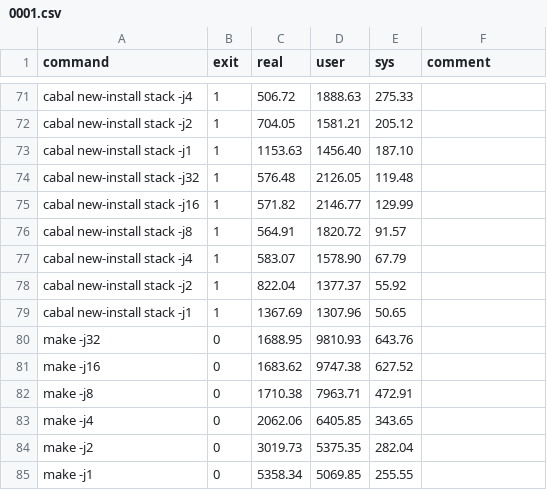
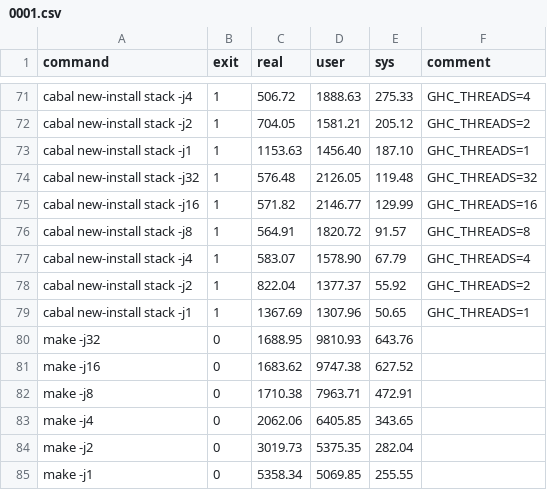
Before and after one commit to QBayLogic/benchmark-compilation, a CSV file: results/0001.csv, drawn as a sheet; only a part is shown, gaps mark what is left out; the diff covers the shown part only; the diff names each change by its address in the sheet, - before the commit and + after, or states it on an @@ line.

Commit message:
Add GHC_THREADS to machine 1 conf 1 results

```diff
--- a/results/0001.csv
+++ b/results/0001.csv
-F71 (comment): (empty)
+F71 (comment): GHC_THREADS=4
-F72 (comment): (empty)
+F72 (comment): GHC_THREADS=2
-F73 (comment): (empty)
+F73 (comment): GHC_THREADS=1
-F74 (comment): (empty)
+F74 (comment): GHC_THREADS=32
-F75 (comment): (empty)
+F75 (comment): GHC_THREADS=16
-F76 (comment): (empty)
+F76 (comment): GHC_THREADS=8
-F77 (comment): (empty)
+F77 (comment): GHC_THREADS=4
-F78 (comment): (empty)
+F78 (comment): GHC_THREADS=2
-F79 (comment): (empty)
+F79 (comment): GHC_THREADS=1
```
Also changed, not shown: 27 edited cells elsewhere in this file.
